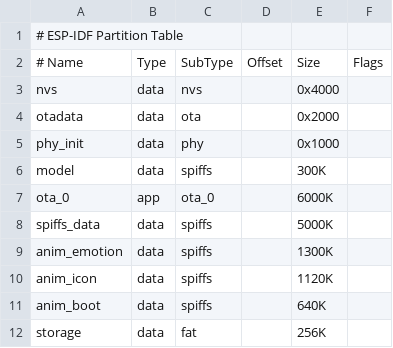
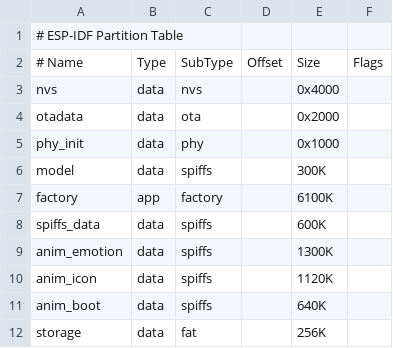
Before and after one commit to espressif/esp-brookesia, a CSV file: products/speaker/partitions.csv, drawn as a sheet.

Commit message:
feat(products): update speaker echo bsp to support v1.2 pcb

```diff
--- a/products/speaker/partitions.csv
+++ b/products/speaker/partitions.csv
@@ -6,4 +6,4 @@ phy_init,     data, phy,     ,        0x1000,
 model,        data, spiffs,  ,        300K,
-ota_0,        app,  ota_0,   ,        6000K,
-spiffs_data,  data, spiffs,  ,        5000K,
+factory,      app,  factory, ,        6100K,
+spiffs_data,  data, spiffs,  ,        600K,
 anim_emotion, data, spiffs,  ,        1300K,
```
Also changed, not shown: 4 other files.
